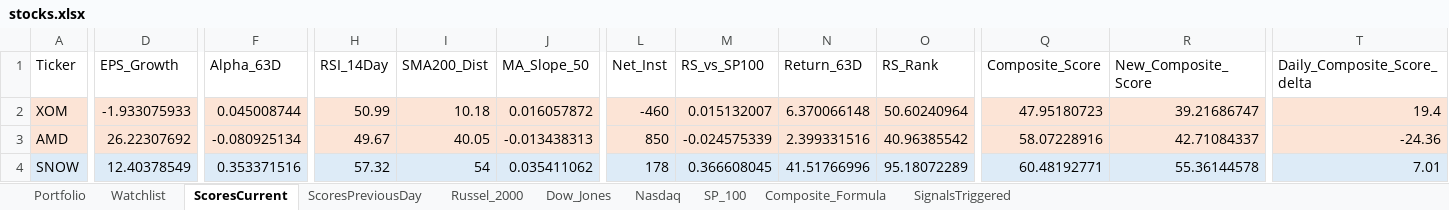
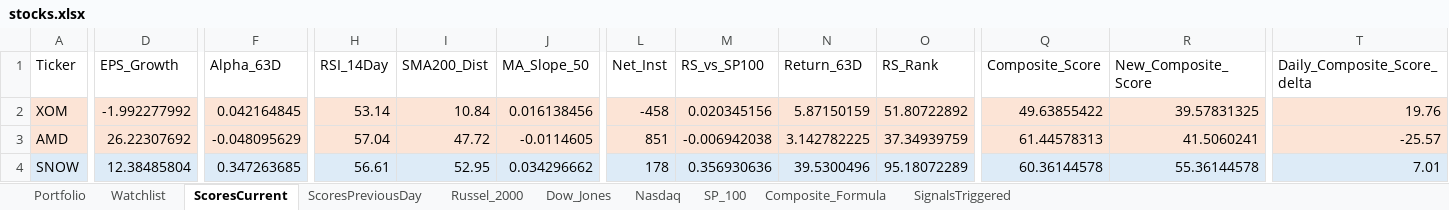
Before and after one commit to srijaipur/stocks-analytics-engine, an Excel workbook: stocks.xlsx, sheet ScoresCurrent, drawn as a sheet; only a part is shown, gaps mark what is left out; values as stored, in another font and other column widths than the file's, no borders; the diff covers the shown part only; the diff names each change by its address in the sheet, - before the commit and + after, or states it on an @@ line.

```diff
--- a/stocks.xlsx (sheet ScoresCurrent)
+++ b/stocks.xlsx (sheet ScoresCurrent)
-D2 (EPS_Growth): -1.933075933
+D2 (EPS_Growth): -1.992277992
-F2 (Alpha_63D): 0.045008744
+F2 (Alpha_63D): 0.042164845
-H2 (RSI_14Day): 50.99
+H2 (RSI_14Day): 53.14
-I2 (SMA200_Dist): 10.18
+I2 (SMA200_Dist): 10.84
-J2 (MA_Slope_50): 0.016057872
+J2 (MA_Slope_50): 0.016138456
-L2 (Net_Inst): -460
+L2 (Net_Inst): -458
-M2 (RS_vs_SP100): 0.015132007
+M2 (RS_vs_SP100): 0.020345156
-N2 (Return_63D): 6.370066148
+N2 (Return_63D): 5.87150159
-O2 (RS_Rank): 50.60240964
+O2 (RS_Rank): 51.80722892
-Q2 (Composite_Score): 47.95180723
+Q2 (Composite_Score): 49.63855422
-R2 (New_Composite_Score): 39.21686747
+R2 (New_Composite_Score): 39.57831325
-T2 (Daily_Composite_Score_delta): 19.4
+T2 (Daily_Composite_Score_delta): 19.76
-F3 (Alpha_63D): -0.080925134
+F3 (Alpha_63D): -0.048095629
-H3 (RSI_14Day): 49.67
+H3 (RSI_14Day): 57.04
-I3 (SMA200_Dist): 40.05
+I3 (SMA200_Dist): 47.72
-J3 (MA_Slope_50): -0.013438313
+J3 (MA_Slope_50): -0.0114605
-L3 (Net_Inst): 850
+L3 (Net_Inst): 851
-M3 (RS_vs_SP100): -0.024575339
+M3 (RS_vs_SP100): -0.006942038
-N3 (Return_63D): 2.399331516
+N3 (Return_63D): 3.142782225
-O3 (RS_Rank): 40.96385542
+O3 (RS_Rank): 37.34939759
-Q3 (Composite_Score): 58.07228916
+Q3 (Composite_Score): 61.44578313
-R3 (New_Composite_Score): 42.71084337
+R3 (New_Composite_Score): 41.5060241
-T3 (Daily_Composite_Score_delta): -24.36
+T3 (Daily_Composite_Score_delta): -25.57
-D4 (EPS_Growth): 12.40378549
+D4 (EPS_Growth): 12.38485804
-F4 (Alpha_63D): 0.353371516
+F4 (Alpha_63D): 0.347263685
-H4 (RSI_14Day): 57.32
+H4 (RSI_14Day): 56.61
-I4 (SMA200_Dist): 54
+I4 (SMA200_Dist): 52.95
-J4 (MA_Slope_50): 0.035411062
+J4 (MA_Slope_50): 0.034296662
-M4 (RS_vs_SP100): 0.366608045
+M4 (RS_vs_SP100): 0.356930636
-N4 (Return_63D): 41.51766996
+N4 (Return_63D): 39.5300496
-Q4 (Composite_Score): 60.48192771
+Q4 (Composite_Score): 60.36144578
```
Also changed, not shown: 844 edited cells and cell formats elsewhere in this sheet, sheet SignalsTriggered, sheet ScoresPreviousDay, 3 other files.
